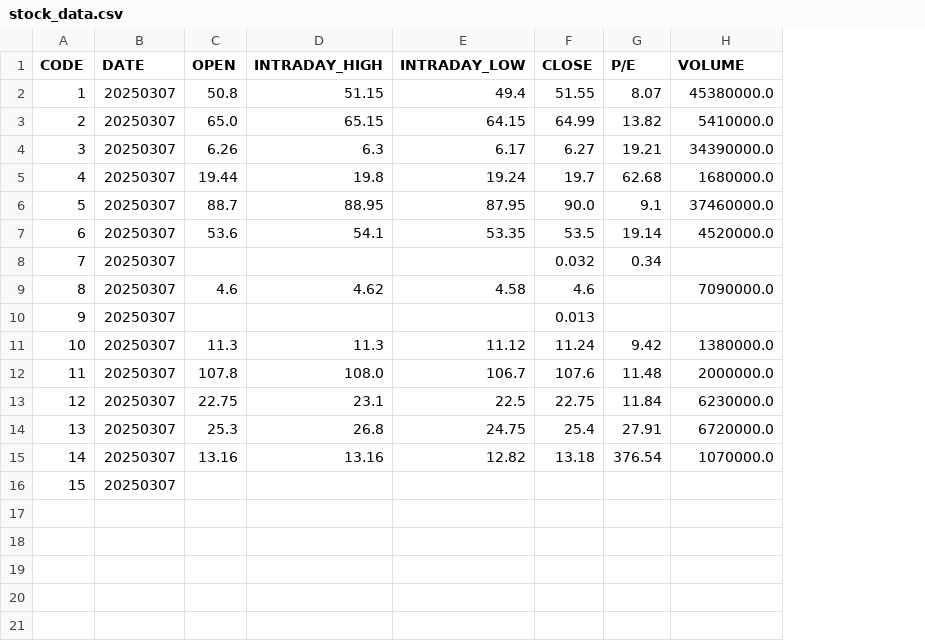
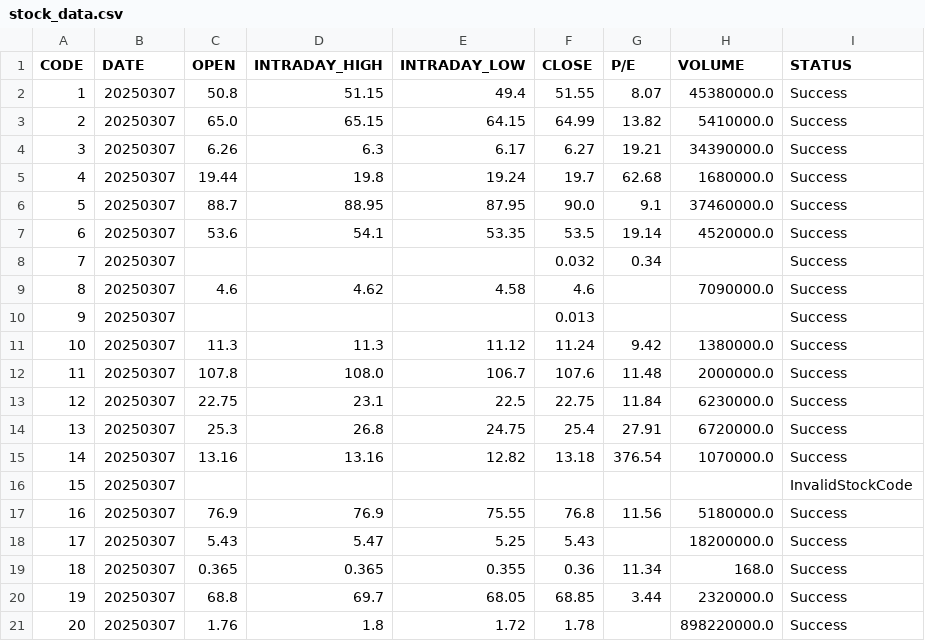
Before and after one commit to gekiclaws/hkex-scraper, a CSV file: stock_data.csv, drawn as a sheet; the diff names each change by its address in the sheet, - before the commit and + after, or states it on an @@ line.

Commit message:
robust against 404 errors - invalid stock codes

```diff
--- a/stock_data.csv
+++ b/stock_data.csv
+column I (STATUS), rows 2-16: Success | Success | Success | Success | Success | Success | Success | Success | Success | Success | Success | Success | Success | Success | InvalidStockCode
+row 17: 16 | 20250307 | 76.9 | 76.9 | 75.55 | 76.8 | 11.56 | 5180000.0 | Success
+row 18: 17 | 20250307 | 5.43 | 5.47 | 5.25 | 5.43 |  | 18200000.0 | Success
+row 19: 18 | 20250307 | 0.365 | 0.365 | 0.355 | 0.36 | 11.34 | 168.0 | Success
+row 20: 19 | 20250307 | 68.8 | 69.7 | 68.05 | 68.85 | 3.44 | 2320000.0 | Success
+row 21: 20 | 20250307 | 1.76 | 1.8 | 1.72 | 1.78 |  | 898220000.0 | Success
```
Also changed, not shown: 2 other files.
